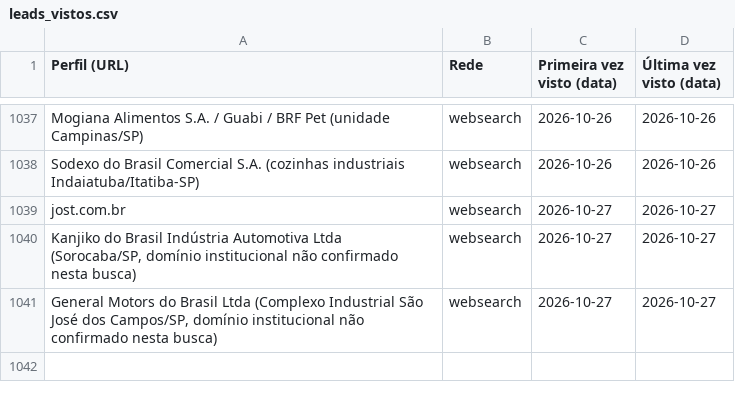
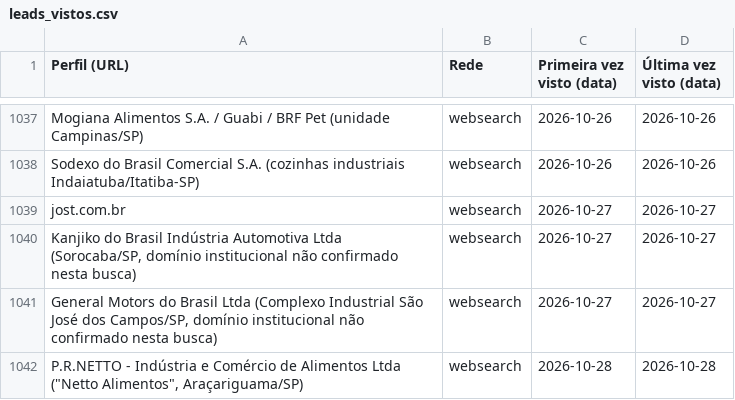
Before and after one commit to sidneyalberti/neolimpeza, a CSV file: prospeccao-social/leads_vistos.csv, drawn as a sheet; only a part is shown, gaps mark what is left out; the diff names each change by its address in the sheet, - before the commit and + after, or states it on an @@ line.

```diff
--- a/prospeccao-social/leads_vistos.csv
+++ b/prospeccao-social/leads_vistos.csv
+row 1042: P.R.NETTO - Indústria e Comércio de Alimentos Ltda ("Netto Alimentos", Araçariguama/SP) | websearch | 2026-10-28 | 2026-10-28
```
Also changed, not shown: 2 other files.
